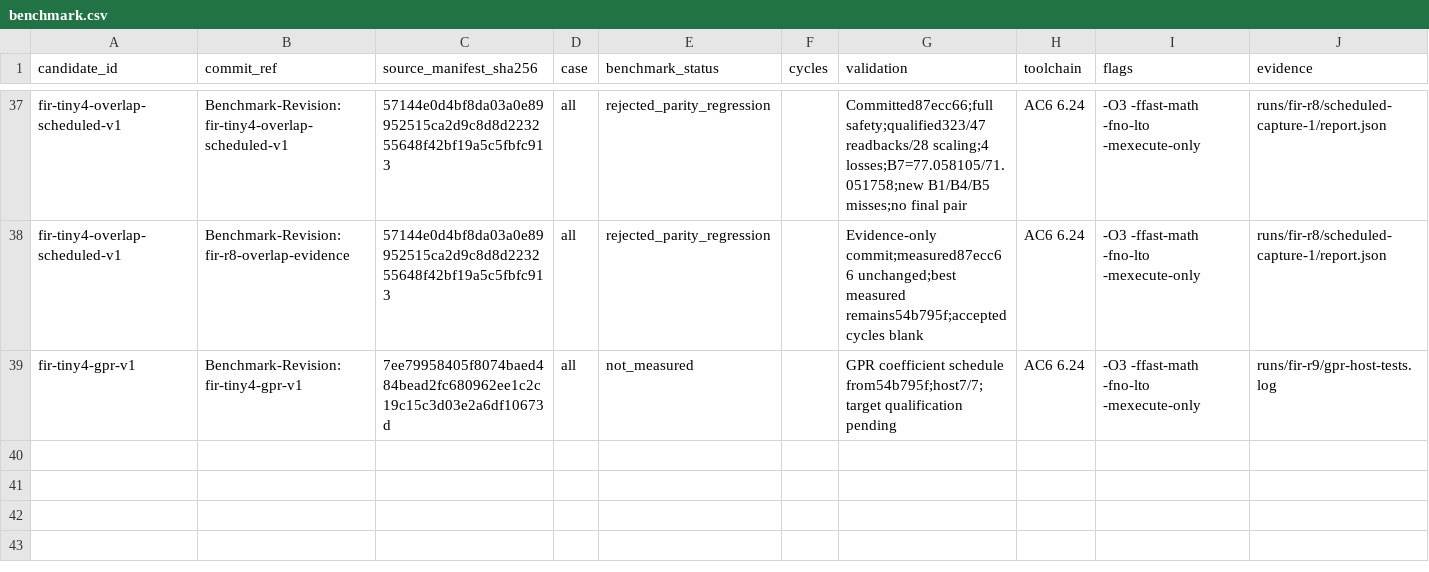
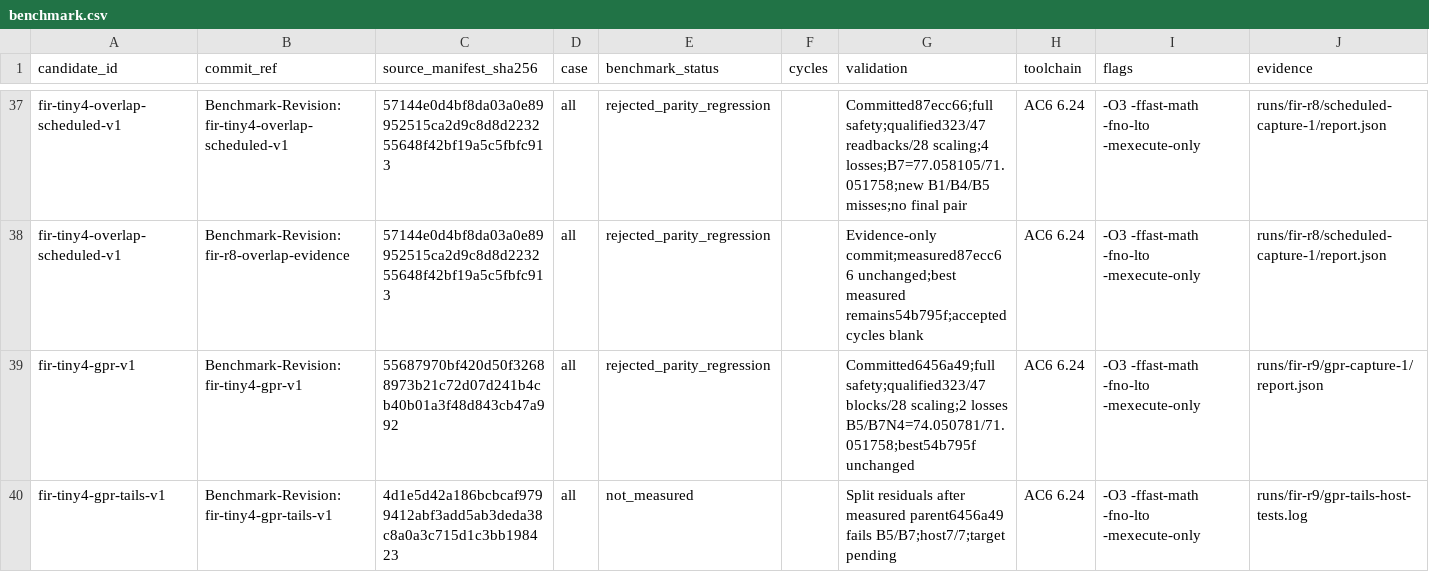
Before and after one commit to christophe0606/kda, a CSV file: benchmark.csv, drawn as a sheet; only a part is shown, gaps mark what is left out.

Commit message:
Split tiny4 residual schedules with register-held coefficients
Benchmark-Revision: fir-tiny4-gpr-tails-v1

```diff
--- a/benchmark.csv
+++ b/benchmark.csv
@@ -38,2 +38,3 @@ fir-tiny4-overlap-scheduled-v1,Benchmark-Revision: fir-tiny4-overlap-scheduled-v
 fir-tiny4-overlap-scheduled-v1,Benchmark-Revision: fir-r8-overlap-evidence,57144e0d4bf8da03a0e89952515ca2d9c8d8d223255648f42bf19a5c5fbfc913,all,rejected_parity_regression,,Evidence-only commit;measured87ecc66 unchanged;best measured remains54b795f;accepted cycles blank,AC6 6.24,-O3 -ffast-math -fno-lto -mexecute-only,runs/fir-r8/scheduled-capture-1/report.json
-fir-tiny4-gpr-v1,Benchmark-Revision: fir-tiny4-gpr-v1,7ee79958405f8074baed484bead2fc680962ee1c2c19c15c3d03e2a6df10673d,all,not_measured,,GPR coefficient schedule from54b795f;host7/7;target qualification pending,AC6 6.24,-O3 -ffast-math -fno-lto -mexecute-only,runs/fir-r9/gpr-host-tests.log
+fir-tiny4-gpr-v1,Benchmark-Revision: fir-tiny4-gpr-v1,55687970bf420d50f32688973b21c72d07d241b4cb40b01a3f48d843cb47a992,all,rejected_parity_regression,,Committed6456a49;full safety;qualified323/47 blocks/28 scaling;2 losses B5/B7N4=74.050781/71.051758;best54b795f unchanged,AC6 6.24,-O3 -ffast-math -fno-lto -mexecute-only,runs/fir-r9/gpr-capture-1/report.json
+fir-tiny4-gpr-tails-v1,Benchmark-Revision: fir-tiny4-gpr-tails-v1,4d1e5d42a186bcbcaf9799412abf3add5ab3deda38c8a0a3c715d1c3bb198423,all,not_measured,,Split residuals after measured parent6456a49 fails B5/B7;host7/7;target pending,AC6 6.24,-O3 -ffast-math -fno-lto -mexecute-only,runs/fir-r9/gpr-tails-host-tests.log
```
Also changed, not shown: 3 other files.
